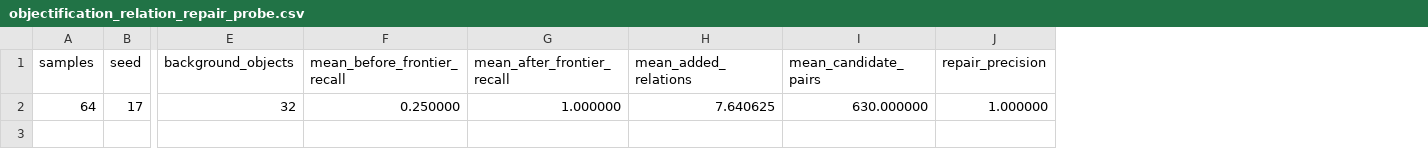
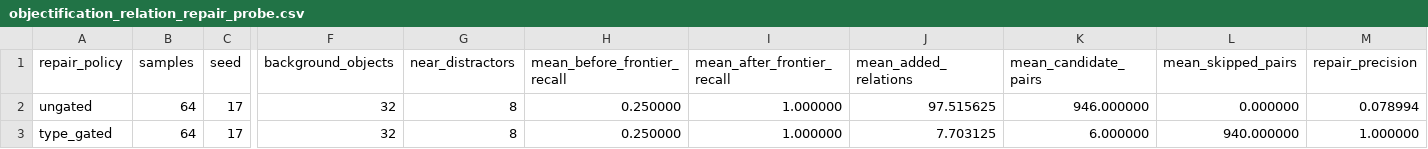
Before and after one commit to eljja/WPU, a CSV file: docs/experiments/objectification_relation_repair_probe.csv, drawn as a sheet; only a part is shown, gaps mark what is left out; addresses are those after the commit; rows hold the shown columns only; the diff names each change by its address in the sheet, - before the commit and + after, or states it on an @@ line.

Commit message:
Add type-gated relation repair evidence

```diff
--- a/docs/experiments/objectification_relation_repair_probe.csv
+++ b/docs/experiments/objectification_relation_repair_probe.csv
+column A (repair_policy), row 3: type_gated
+column G (near_distractors), row 3: 8
+column L (mean_skipped_pairs), row 3: 940.000000
+row 2: ungated | 64 | 17 | 32 | 8 | 0.250000 | 1.000000 | 97.515625 | 946.000000 | 0.000000 | 0.078994
-J3 (mean_added_relations): 7.640625
+J3 (mean_added_relations): 7.703125
-K3 (mean_candidate_pairs): 630.000000
+K3 (mean_candidate_pairs): 6.000000
```
Also changed, not shown: 15 other files.
